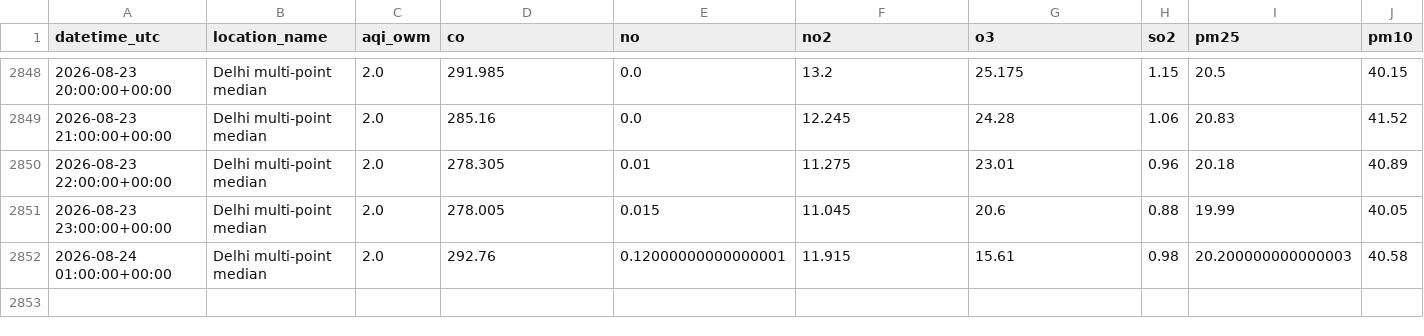
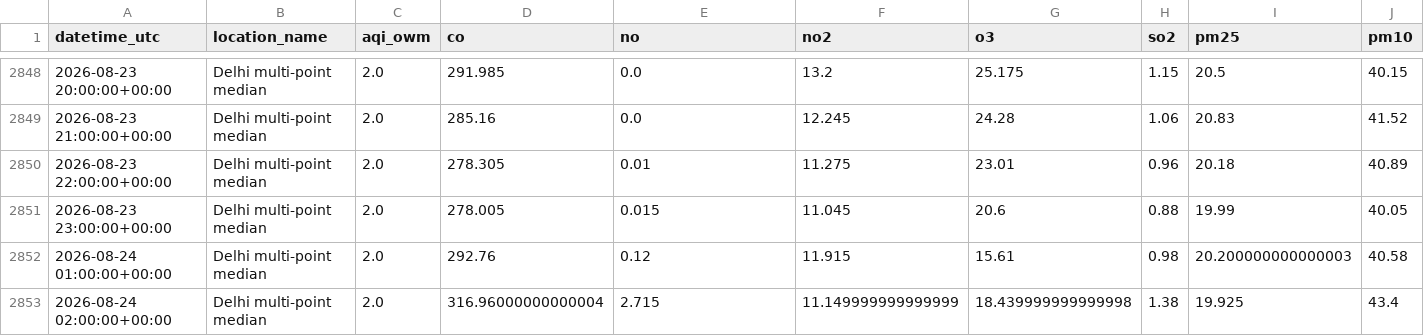
Before and after one commit to harshsharma5468/Delhi_AQI_prediction, a CSV file: aqi_data.csv, drawn as a sheet; only a part is shown, gaps mark what is left out; rows hold the shown columns only; the diff names each change by its address in the sheet, - before the commit and + after, or states it on an @@ line.

```diff
--- a/aqi_data.csv
+++ b/aqi_data.csv
-E2852 (no): 0.12000000000000001
+E2852 (no): 0.12
+row 2853: 2026-08-24 02:00:00+00:00 | Delhi multi-point median | 2.0 | 316.96000000000004 | 2.715 | 11.149999999999999 | 18.439999999999998 | 1.38 | 19.925 | 43.4
```
